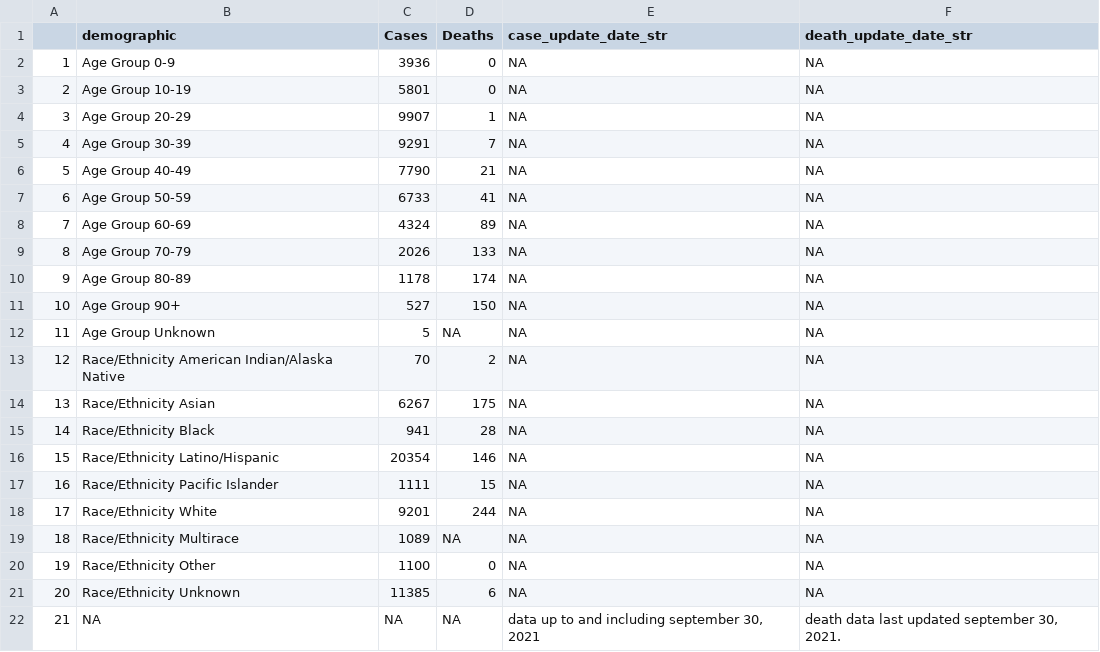
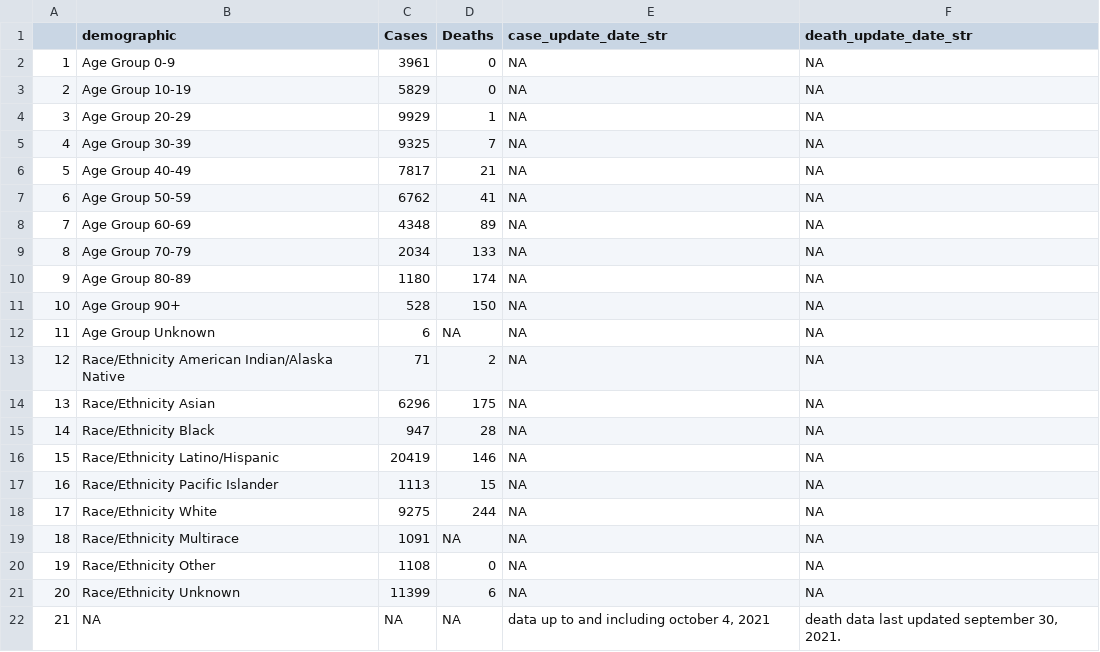
Before and after one commit to stanfordfuturebay/stanfordfuturebay.github.io, a CSV file: covid19/smc_covid_dem_data_scraped.csv, drawn as a sheet.

```diff
--- a/covid19/smc_covid_dem_data_scraped.csv
+++ b/covid19/smc_covid_dem_data_scraped.csv
@@ -1,22 +1,22 @@
 "","demographic","Cases","Deaths","case_update_date_str","death_update_date_str"
-"1","Age Group 0-9","3936","0",NA,NA
-"2","Age Group 10-19","5801","0",NA,NA
-"3","Age Group 20-29","9907","1",NA,NA
-"4","Age Group 30-39","9291","7",NA,NA
-"5","Age Group 40-49","7790","21",NA,NA
-"6","Age Group 50-59","6733","41",NA,NA
-"7","Age Group 60-69","4324","89",NA,NA
-"8","Age Group 70-79","2026","133",NA,NA
-"9","Age Group 80-89","1178","174",NA,NA
-"10","Age Group 90+","527","150",NA,NA
-"11","Age Group Unknown","5",NA,NA,NA
-"12","Race/Ethnicity  American Indian/Alaska Native","70","2",NA,NA
-"13","Race/Ethnicity  Asian","6267","175",NA,NA
-"14","Race/Ethnicity  Black","941","28",NA,NA
-"15","Race/Ethnicity  Latino/Hispanic","20354","146",NA,NA
-"16","Race/Ethnicity  Pacific Islander","1111","15",NA,NA
-"17","Race/Ethnicity  White","9201","244",NA,NA
-"18","Race/Ethnicity Multirace","1089",NA,NA,NA
-"19","Race/Ethnicity Other","1100","0",NA,NA
-"20","Race/Ethnicity Unknown","11385","6",NA,NA
-"21",NA,NA,NA,"data up to and including september 30, 2021","death data last updated september 30, 2021."
+"1","Age Group 0-9","3961","0",NA,NA
+"2","Age Group 10-19","5829","0",NA,NA
+"3","Age Group 20-29","9929","1",NA,NA
+"4","Age Group 30-39","9325","7",NA,NA
+"5","Age Group 40-49","7817","21",NA,NA
+"6","Age Group 50-59","6762","41",NA,NA
+"7","Age Group 60-69","4348","89",NA,NA
+"8","Age Group 70-79","2034","133",NA,NA
+"9","Age Group 80-89","1180","174",NA,NA
+"10","Age Group 90+","528","150",NA,NA
+"11","Age Group Unknown","6",NA,NA,NA
+"12","Race/Ethnicity  American Indian/Alaska Native","71","2",NA,NA
+"13","Race/Ethnicity  Asian","6296","175",NA,NA
+"14","Race/Ethnicity  Black","947","28",NA,NA
+"15","Race/Ethnicity  Latino/Hispanic","20419","146",NA,NA
+"16","Race/Ethnicity  Pacific Islander","1113","15",NA,NA
+"17","Race/Ethnicity  White","9275","244",NA,NA
+"18","Race/Ethnicity Multirace","1091",NA,NA,NA
+"19","Race/Ethnicity Other","1108","0",NA,NA
+"20","Race/Ethnicity Unknown","11399","6",NA,NA
+"21",NA,NA,NA,"data up to and including october 4, 2021","death data last updated september 30, 2021."
```
Also changed, not shown: covid19/smc_cases_scraped.csv, covid19/smc_tests_scraped.csv, 1 other file.
